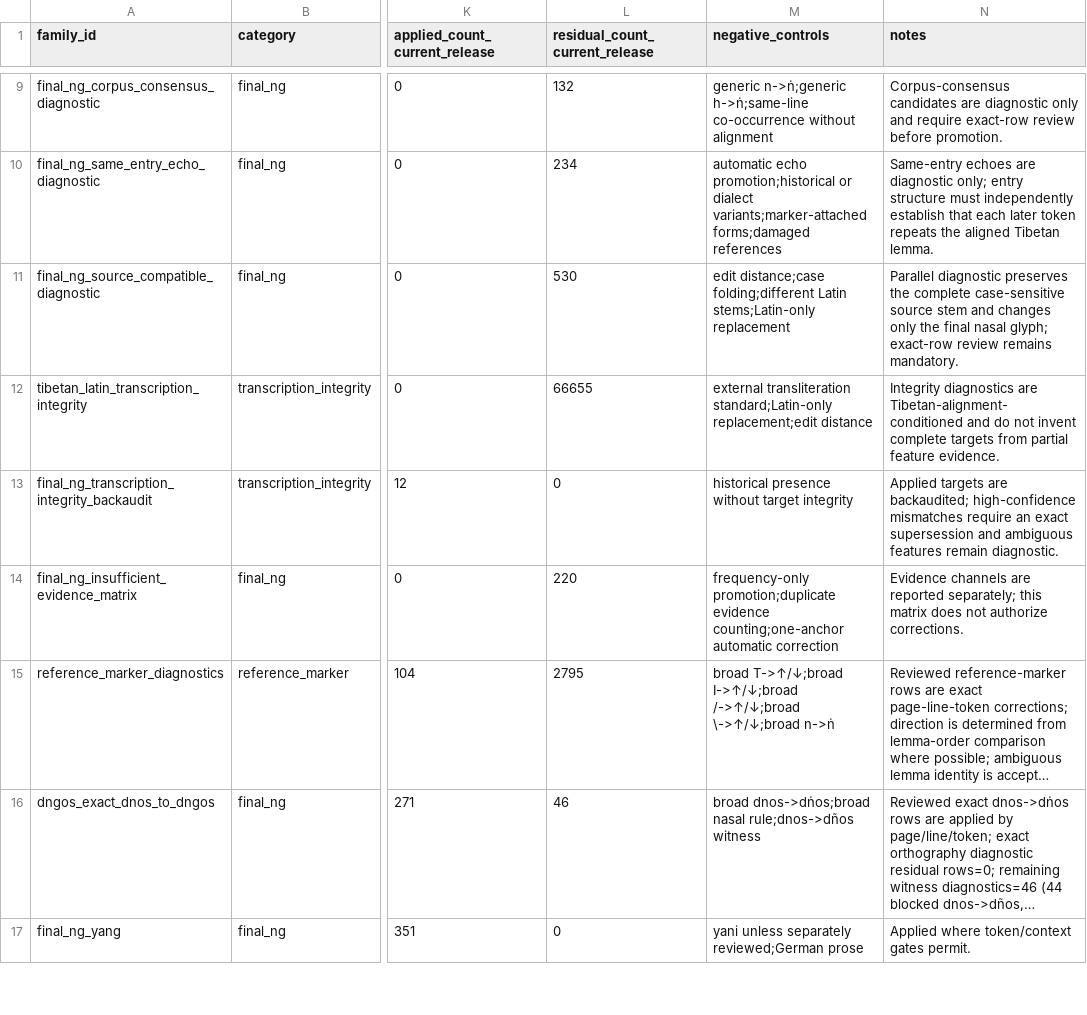
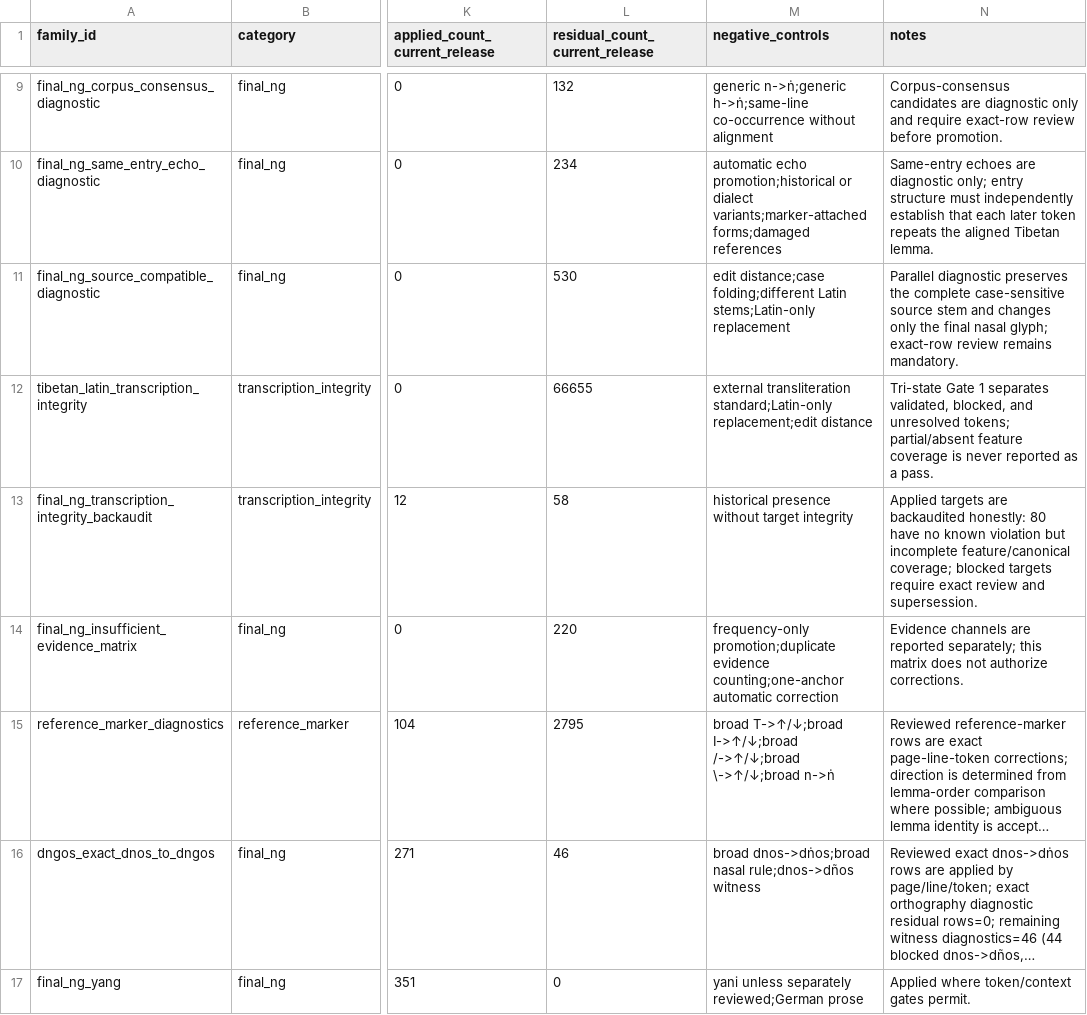
Before and after one commit to nh36/WtSOCR, a TSV file: data/correction_families.tsv, drawn as a sheet; only a part is shown, gaps mark what is left out; long unchanged cells end in …; the diff names each change by its address in the sheet, - before the commit and + after, or states it on an @@ line.

```diff
--- a/data/correction_families.tsv
+++ b/data/correction_families.tsv
-N12 (notes): Integrity diagnostics are Tibetan-alignment-conditioned and do not invent complete targets from partial feature evidence.
+N12 (notes): Tri-state Gate 1 separates validated, blocked, and unresolved tokens; partial/absent feature coverage is never reported as a pass.
-L13 (residual_count_current_release): 0
+L13 (residual_count_current_release): 58
-N13 (notes): …targets are backaudited; high-confidence mismatches require an exact supersession and ambiguous features remain diagnostic.
+N13 (notes): …targets are backaudited honestly: 80 have no known violation but incomplete feature/canonical coverage; blocked targets require exact review and supersession.
```
Also changed, not shown: data/final_ng_historical_witness_audit.tsv, 16 other files.
